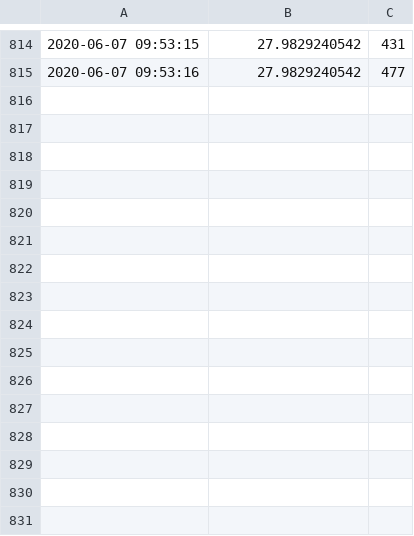
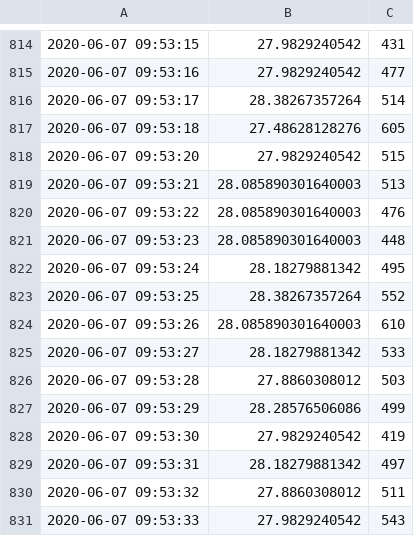
Before and after one commit to m1key/raspberry-pi, a CSV file: moist/moisture2.csv, drawn as a sheet; only a part is shown, gaps mark what is left out.

Commit message:
More recent data.

```diff
--- a/moist/moisture2.csv
+++ b/moist/moisture2.csv
@@ -815 +815,17 @@
 2020-06-07 09:53:16,27.9829240542,477
+2020-06-07 09:53:17,28.38267357264,514
+2020-06-07 09:53:18,27.48628128276,605
+2020-06-07 09:53:20,27.9829240542,515
+2020-06-07 09:53:21,28.085890301640003,513
+2020-06-07 09:53:22,28.085890301640003,476
+2020-06-07 09:53:23,28.085890301640003,448
+2020-06-07 09:53:24,28.18279881342,495
+2020-06-07 09:53:25,28.38267357264,552
+2020-06-07 09:53:26,28.085890301640003,610
+2020-06-07 09:53:27,28.18279881342,533
+2020-06-07 09:53:28,27.8860308012,503
+2020-06-07 09:53:29,28.28576506086,499
+2020-06-07 09:53:30,27.9829240542,419
+2020-06-07 09:53:31,28.18279881342,497
+2020-06-07 09:53:32,27.8860308012,511
+2020-06-07 09:53:33,27.9829240542,543
```
